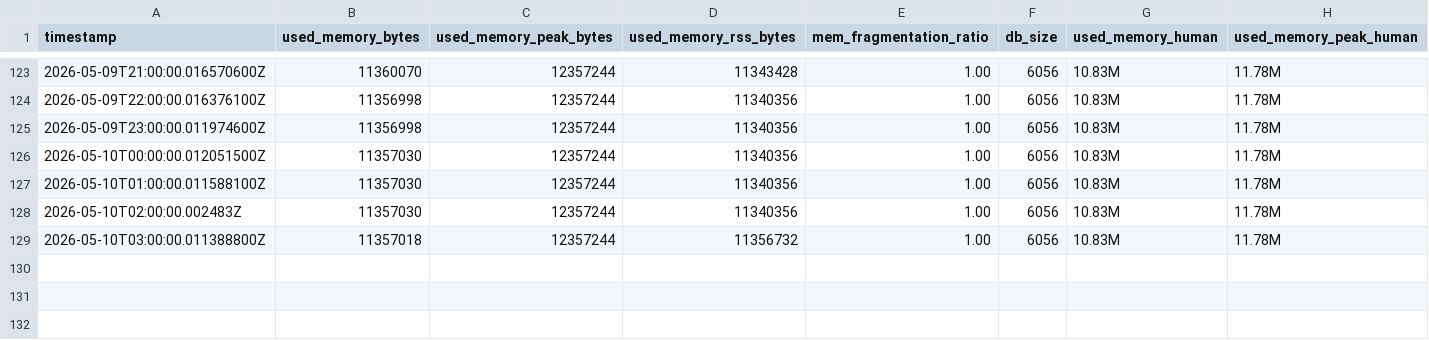
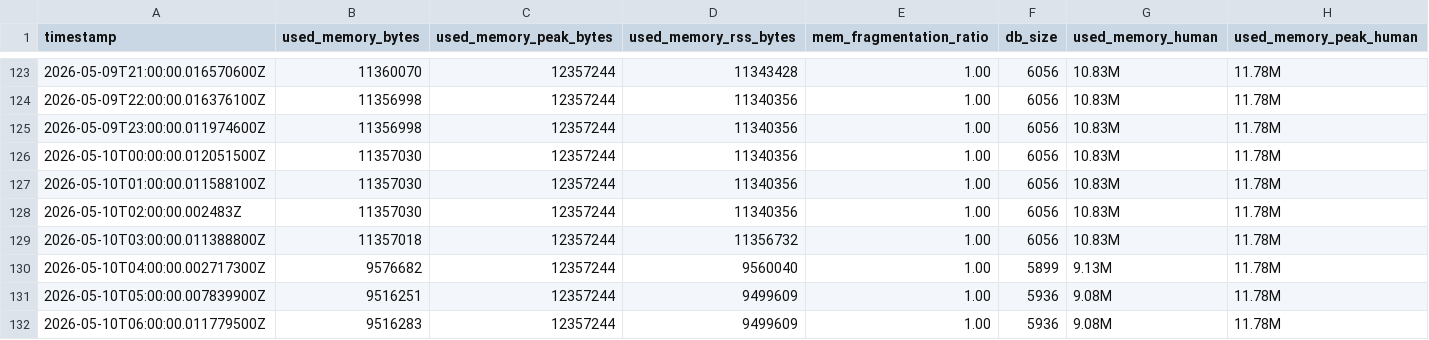
Before and after one commit to ZZQ323/SZTU-iCampus, a CSV file: infos/runtime-trace/redis-memory.csv, drawn as a sheet; only a part is shown, gaps mark what is left out.

```diff
--- a/infos/runtime-trace/redis-memory.csv
+++ b/infos/runtime-trace/redis-memory.csv
@@ -129 +129,4 @@ timestamp,used_memory_bytes,used_memory_peak_bytes,used_memory_rss_bytes,mem_fra
 2026-05-10T03:00:00.011388800Z,11357018,12357244,11356732,1.00,6056,10.83M,11.78M
+2026-05-10T04:00:00.002717300Z,9576682,12357244,9560040,1.00,5899,9.13M,11.78M
+2026-05-10T05:00:00.007839900Z,9516251,12357244,9499609,1.00,5936,9.08M,11.78M
+2026-05-10T06:00:00.011779500Z,9516283,12357244,9499609,1.00,5936,9.08M,11.78M
```
Also changed, not shown: infos/runtime-trace/cookie-pool-snapshots.csv.
